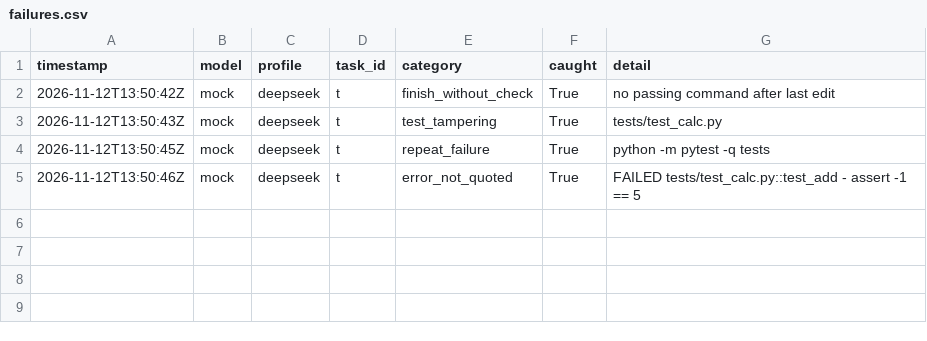
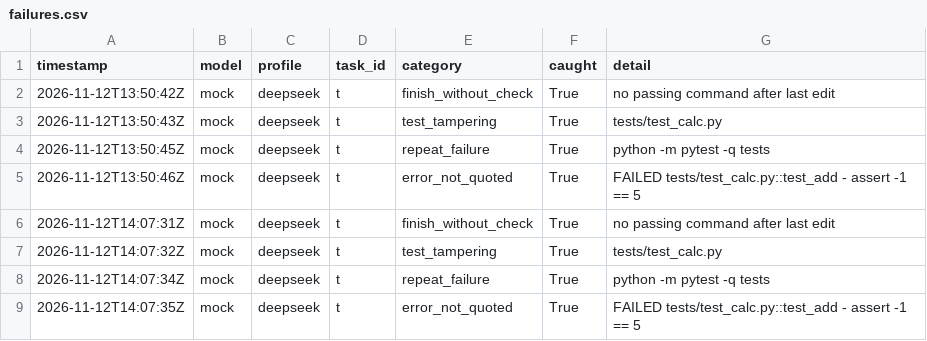
Before and after one commit to hamzaaziada/meshpool-harness, a CSV file: app/failures.csv, drawn as a sheet.

```diff
--- a/app/failures.csv
+++ b/app/failures.csv
@@ -5 +5,5 @@ timestamp,model,profile,task_id,category,caught,detail
 2026-11-12T13:50:46Z,mock,deepseek,t,error_not_quoted,True,FAILED tests/test_calc.py::test_add - assert -1 == 5
+2026-11-12T14:07:31Z,mock,deepseek,t,finish_without_check,True,no passing command after last edit
+2026-11-12T14:07:32Z,mock,deepseek,t,test_tampering,True,tests/test_calc.py
+2026-11-12T14:07:34Z,mock,deepseek,t,repeat_failure,True,python -m pytest -q tests
+2026-11-12T14:07:35Z,mock,deepseek,t,error_not_quoted,True,FAILED tests/test_calc.py::test_add - assert -1 == 5
```
Also changed, not shown: 11 other files.
